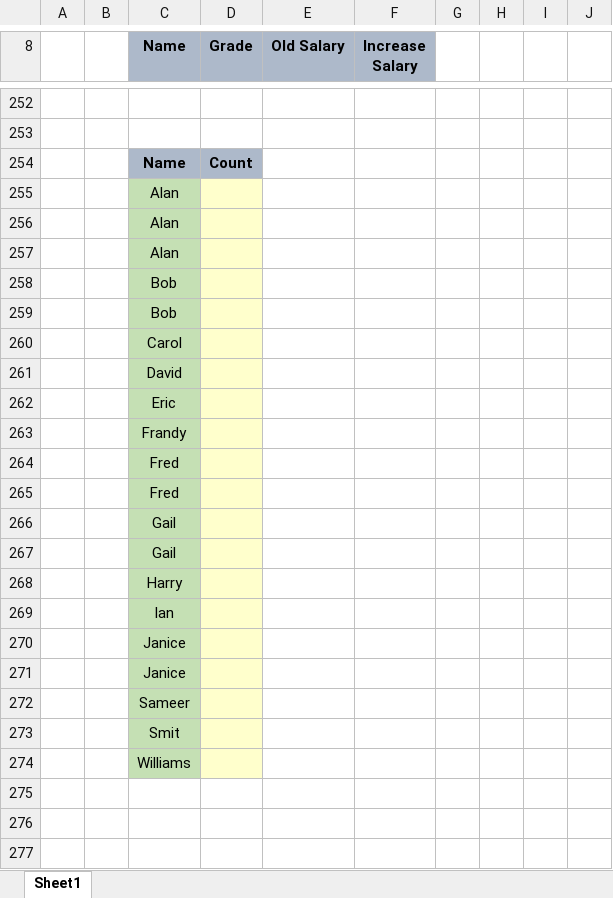
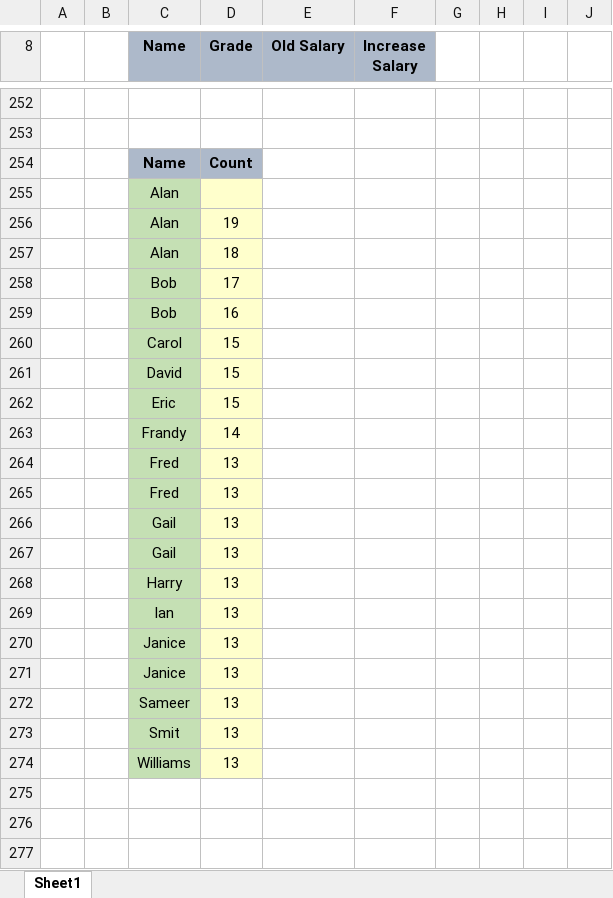
Before and after one commit to luckyyy08/Data-Science-Excel-Master-Study-Hub, an Excel workbook: Test2.xlsx, sheet Sheet1, drawn as a sheet; only a part is shown, gaps mark what is left out; values as stored, in another font and other column widths than the file's, no borders; the diff covers the shown part only; the diff names each change by its address in the sheet, - before the commit and + after, or states it on an @@ line.

```diff
--- a/Test2.xlsx (sheet Sheet1)
+++ b/Test2.xlsx (sheet Sheet1)
-D256 (Grade): (empty)
+D256 (Grade): 19
-D257 (Grade): (empty)
+D257 (Grade): 18
-D258 (Grade): (empty)
+D258 (Grade): 17
-D259 (Grade): (empty)
+D259 (Grade): 16
-D260:D262 (Grade): (empty)
+D260:D262 (Grade): 15
-D263 (Grade): (empty)
+D263 (Grade): 14
-D264:D274 (Grade): (empty)
+D264:D274 (Grade): 13
```
Also changed, not shown: 6 added rows, 6 removed rows and 44 edited cells elsewhere in this sheet, Assignment 3 - Text , Logical, Date, Sumifs etc...xlsx, Excel Formulas - Copy.xlsx, 11 other files.
